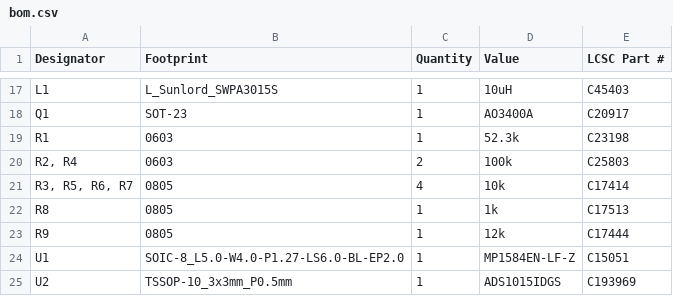
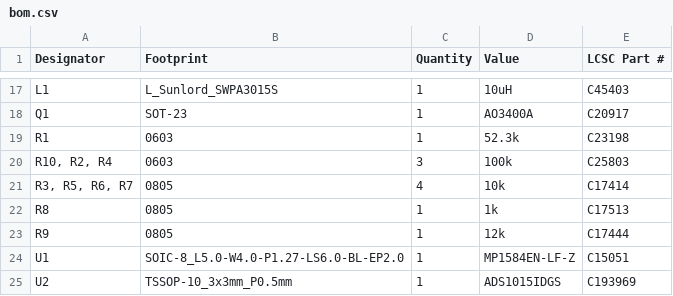
Before and after one commit to todateman/Chibi-T_Furoshiki_AutoAirAdjust_PCB, a CSV file: production/bom.csv, drawn as a sheet; only a part is shown, gaps mark what is left out.

```diff
--- a/production/bom.csv
+++ b/production/bom.csv
@@ -19,3 +19,3 @@ Q1,SOT-23,1,AO3400A,C20917
 R1,0603,1,52.3k,C23198
-"R2, R4",0603,2,100k,C25803
+"R10, R2, R4",0603,3,100k,C25803
 "R3, R5, R6, R7",0805,4,10k,C17414
```
Also changed, not shown: production/designators.csv, production/positions.csv, 7 other files.
